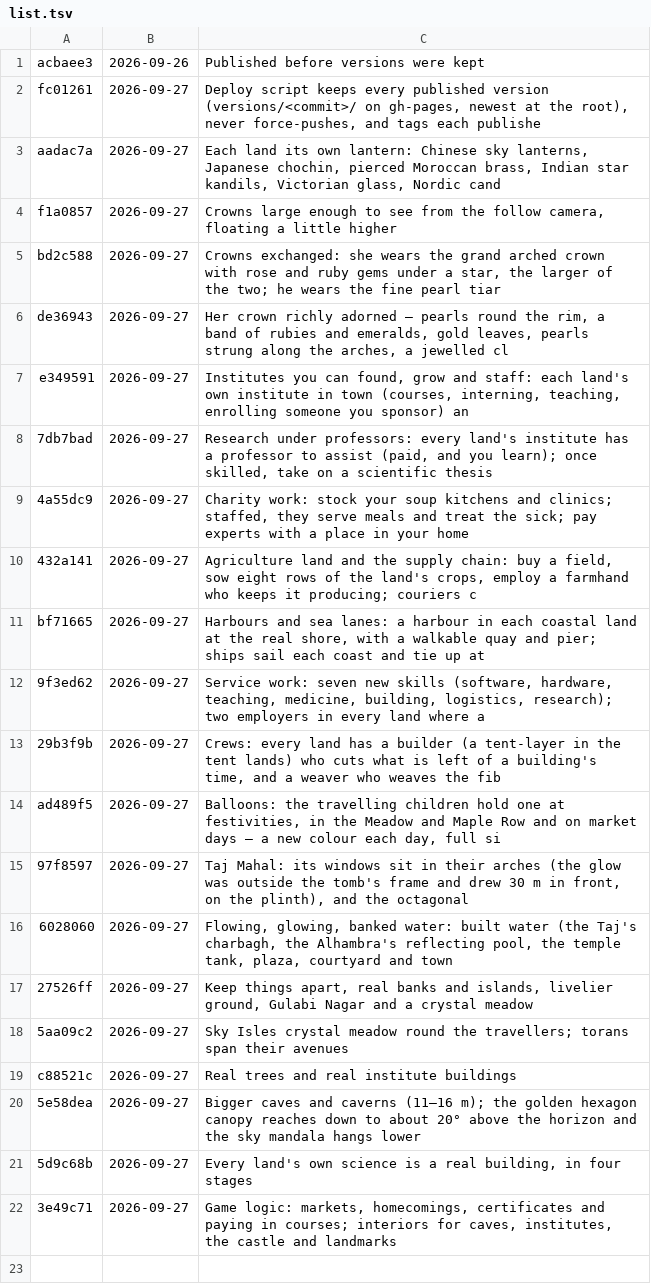
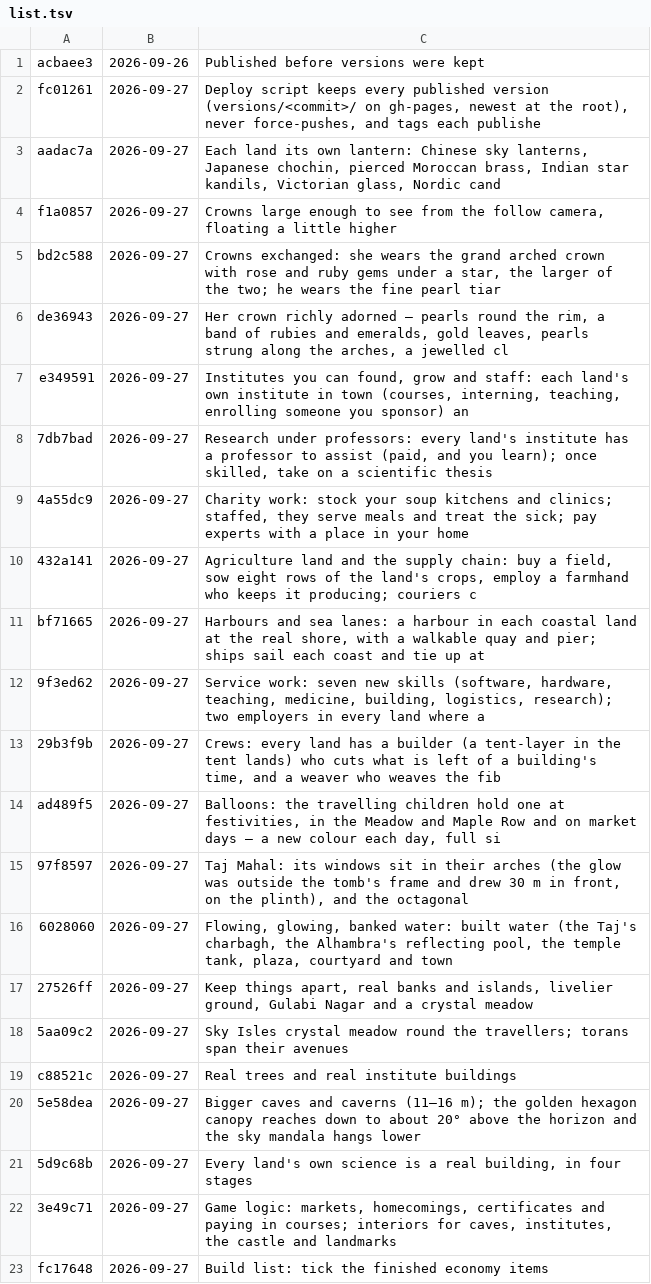
Before and after one commit to azim12086atmes-s/Golden-Thread, a TSV file: versions/list.tsv, drawn as a sheet.

```diff
--- a/versions/list.tsv
+++ b/versions/list.tsv
@@ -22 +22,2 @@ c88521c	2026-09-27	Real trees and real institute buildings
 3e49c71	2026-09-27	Game logic: markets, homecomings, certificates and paying in courses; interiors for caves, institutes, the castle and landmarks
+fc17648	2026-09-27	Build list: tick the finished economy items
```
Also changed, not shown: 8 other files.
